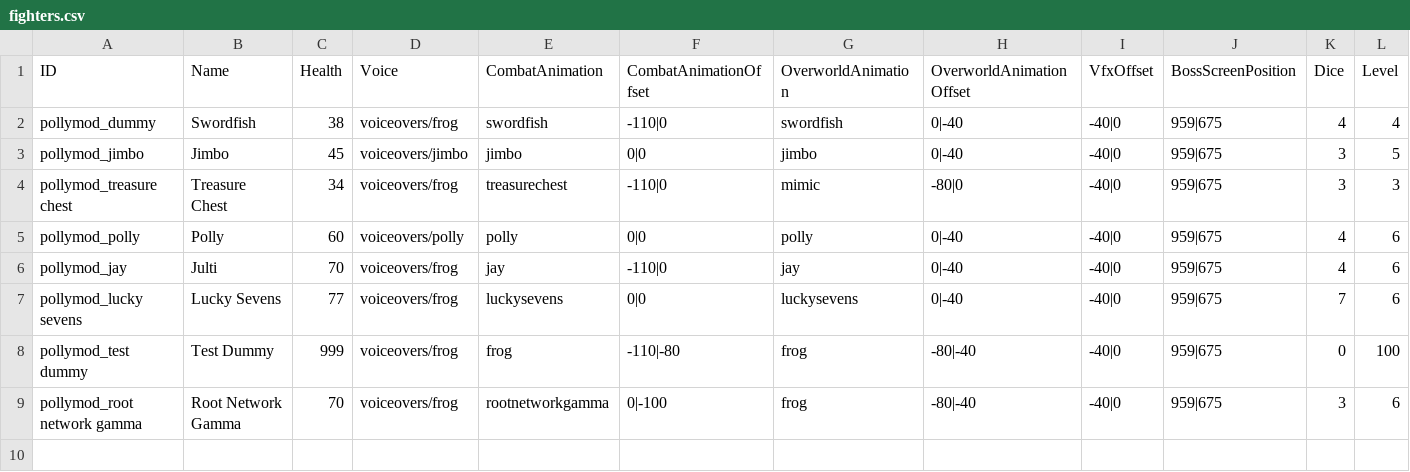
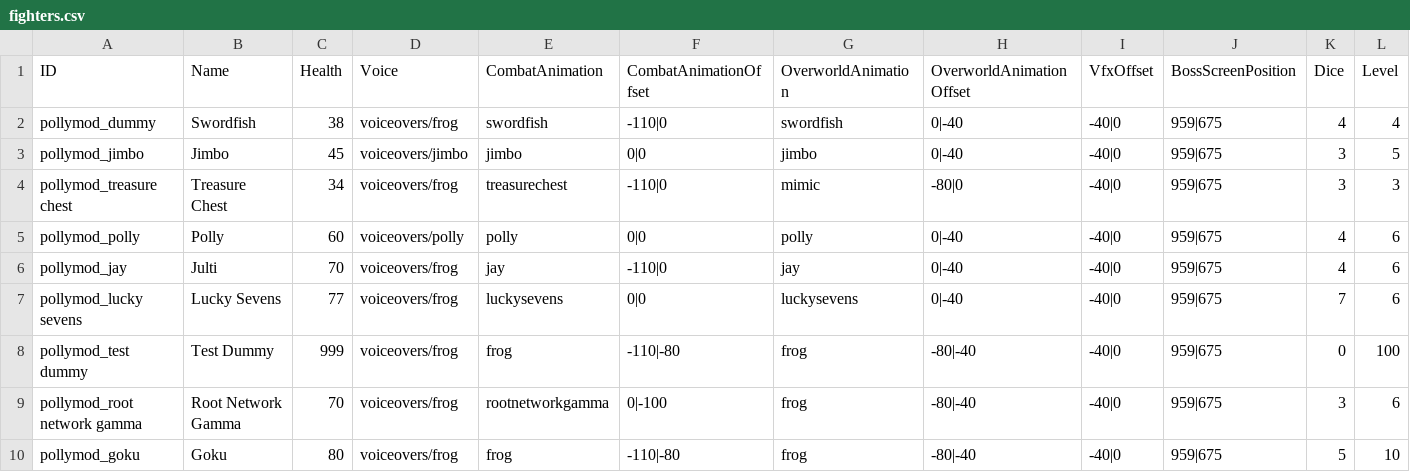
Before and after one commit to Polly224/pollymod, a CSV file: _append/data/text/fighters.csv, drawn as a sheet; only a part is shown; rows hold the shown columns only; the diff names each change by its address in the sheet, - before the commit and + after, or states it on an @@ line.

```diff
--- a/_append/data/text/fighters.csv
+++ b/_append/data/text/fighters.csv
+row 10: pollymod_goku | Goku | 80 | voiceovers/frog | frog | -110|-80 | frog | -80|-40 | -40|0 | 959|675 | 5 | 10
```
Also changed, not shown: _append/data/text/statuseffects.csv, 1 other file.
